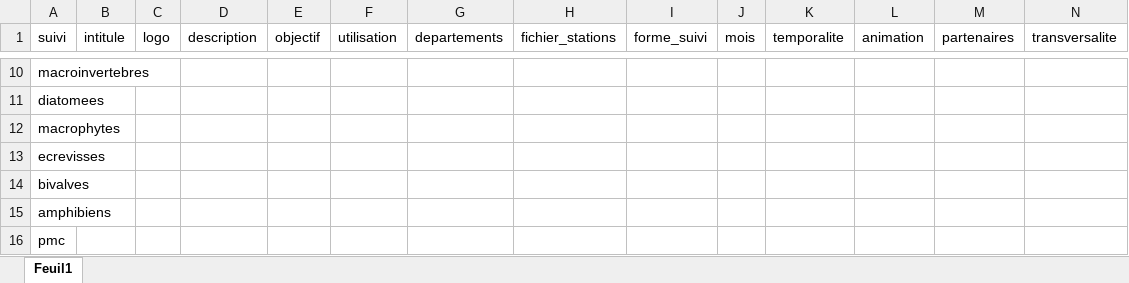
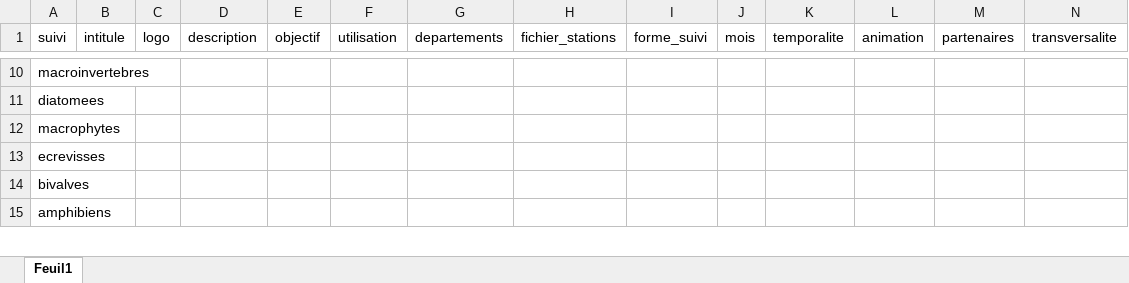
Before and after one commit to OFB-IdF/src_idf, an Excel workbook: data-raw/metadata.xlsx, sheet Feuil1, drawn as a sheet; only a part is shown, gaps mark what is left out; values as stored, in another font and other column widths than the file's, no borders; table styles not drawn; removed rows and columns are numbered as before the commit, all else as after; rows hold the shown columns only; the diff covers the shown part only; the diff names each change by its address in the sheet, - before the commit and + after, or states it on an @@ line.

```diff
--- a/data-raw/metadata.xlsx (sheet Feuil1)
+++ b/data-raw/metadata.xlsx (sheet Feuil1)
-row 16: pmc
```
Also changed, not shown: 1 added row and 1 edited cell elsewhere in this sheet.
